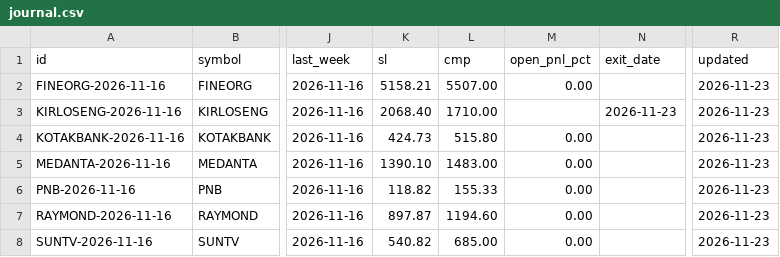
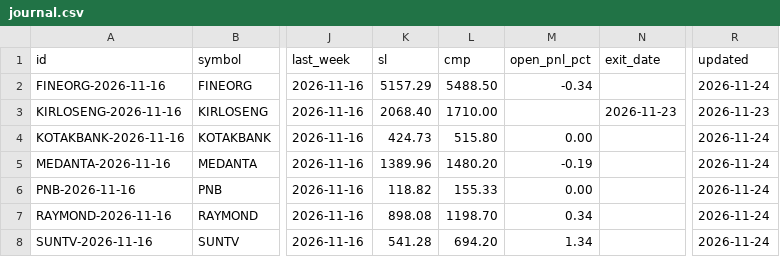
Before and after one commit to prlsolai/WeeklyR4Scanner, a CSV file: data/journal.csv, drawn as a sheet; only a part is shown, gaps mark what is left out; the diff names each change by its address in the sheet, - before the commit and + after, or states it on an @@ line.

```diff
--- a/data/journal.csv
+++ b/data/journal.csv
-K2 (sl): 5158.21
+K2 (sl): 5157.29
-L2 (cmp): 5507.00
+L2 (cmp): 5488.50
-M2 (open_pnl_pct): 0.00
+M2 (open_pnl_pct): -0.34
-R2 (updated): 2026-11-23
+R2 (updated): 2026-11-24
-R4:R8 (updated): 2026-11-23
+R4:R8 (updated): 2026-11-24
-K5 (sl): 1390.10
+K5 (sl): 1389.96
-L5 (cmp): 1483.00
+L5 (cmp): 1480.20
-M5 (open_pnl_pct): 0.00
+M5 (open_pnl_pct): -0.19
-K7 (sl): 897.87
+K7 (sl): 898.08
-L7 (cmp): 1194.60
+L7 (cmp): 1198.70
-M7 (open_pnl_pct): 0.00
+M7 (open_pnl_pct): 0.34
-K8 (sl): 540.82
+K8 (sl): 541.28
-L8 (cmp): 685.00
+L8 (cmp): 694.20
-M8 (open_pnl_pct): 0.00
+M8 (open_pnl_pct): 1.34
```
Also changed, not shown: 2 other files.
